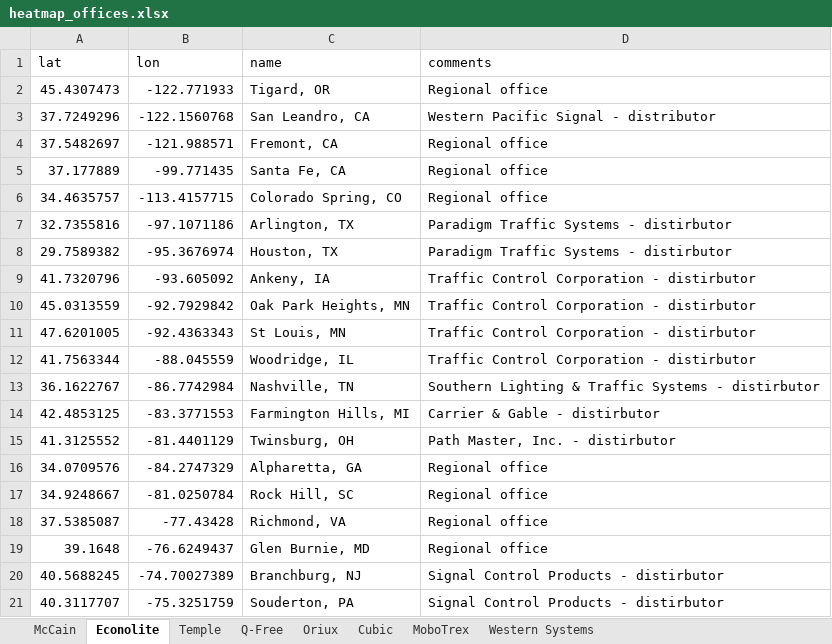
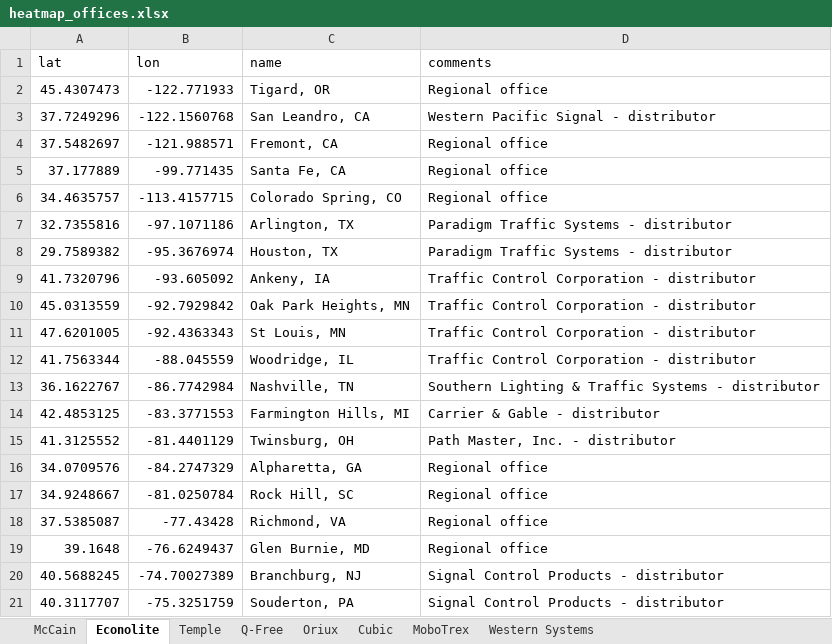
Before and after one commit to cadenlin21/oem-heatmap, an Excel workbook: heatmap_offices.xlsx, sheet Econolite, drawn as a sheet; values as stored, in another font and other column widths than the file's, no borders; the diff names each change by its address in the sheet, - before the commit and + after, or states it on an @@ line.

Commit message:
typo

```diff
--- a/heatmap_offices.xlsx (sheet Econolite)
+++ b/heatmap_offices.xlsx (sheet Econolite)
-D7:D8 (comments): Paradigm Traffic Systems - distirbutor
+D7:D8 (comments): Paradigm Traffic Systems - distributor
-D9:D12 (comments): Traffic Control Corporation - distirbutor
+D9:D12 (comments): Traffic Control Corporation - distributor
-D13 (comments): …Systems - distirbutor
+D13 (comments): …Systems - distributor
-D14 (comments): Carrier & Gable - distirbutor
+D14 (comments): Carrier & Gable - distributor
-D15 (comments): Path Master, Inc. - distirbutor
+D15 (comments): Path Master, Inc. - distributor
-D20:D21 (comments): Signal Control Products - distirbutor
+D20:D21 (comments): Signal Control Products - distributor
```
